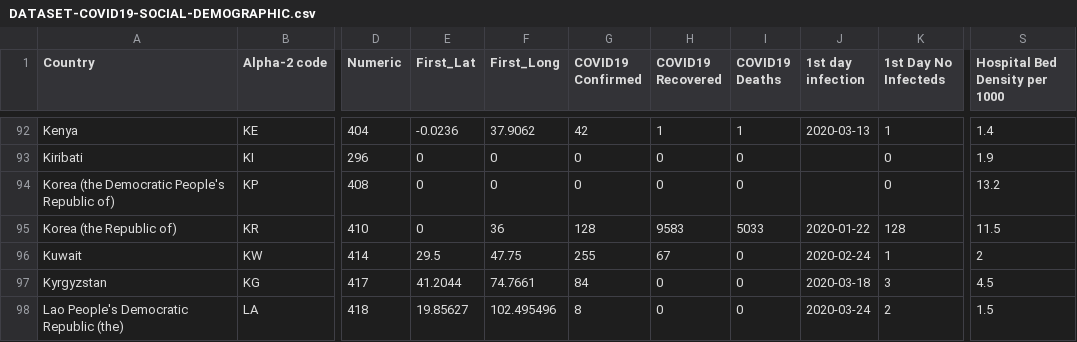
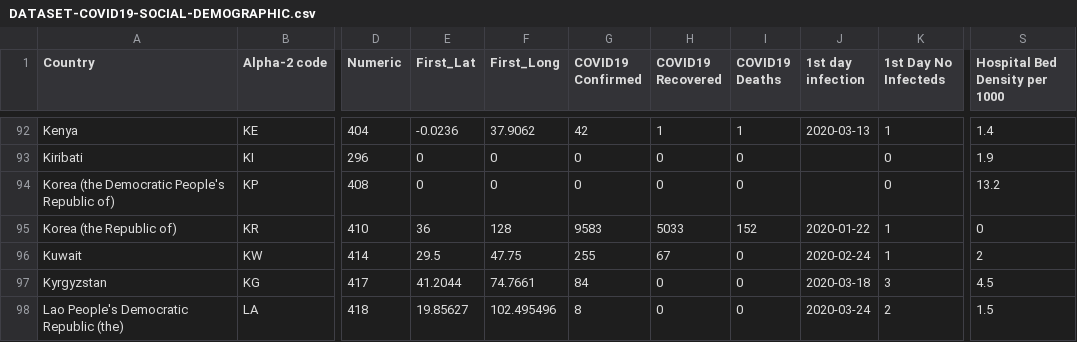
Before and after one commit to fabriciopsouza/COVID-19-demographic-social-Dataset, a CSV file: DATASET-COVID19-SOCIAL-DEMOGRAPHIC.csv, drawn as a sheet; only a part is shown, gaps mark what is left out; the diff names each change by its address in the sheet, - before the commit and + after, or states it on an @@ line.

```diff
--- a/DATASET-COVID19-SOCIAL-DEMOGRAPHIC.csv
+++ b/DATASET-COVID19-SOCIAL-DEMOGRAPHIC.csv
-E95 (First_Lat): 0
+E95 (First_Lat): 36
-F95 (First_Long): 36
+F95 (First_Long): 128
-G95 (COVID19 Confirmed): 128
+G95 (COVID19 Confirmed): 9583
-H95 (COVID19 Recovered): 9583
+H95 (COVID19 Recovered): 5033
-I95 (COVID19 Deaths): 5033
+I95 (COVID19 Deaths): 152
-K95 (1st Day No Infecteds): 128
+K95 (1st Day No Infecteds): 1
-S95 (Hospital Bed Density per 1000): 11.5
+S95 (Hospital Bed Density per 1000): 0
```
Also changed, not shown: DATASET-COVID19-SOCIAL-DEMOGRAPHIC-clusterized.csv.
